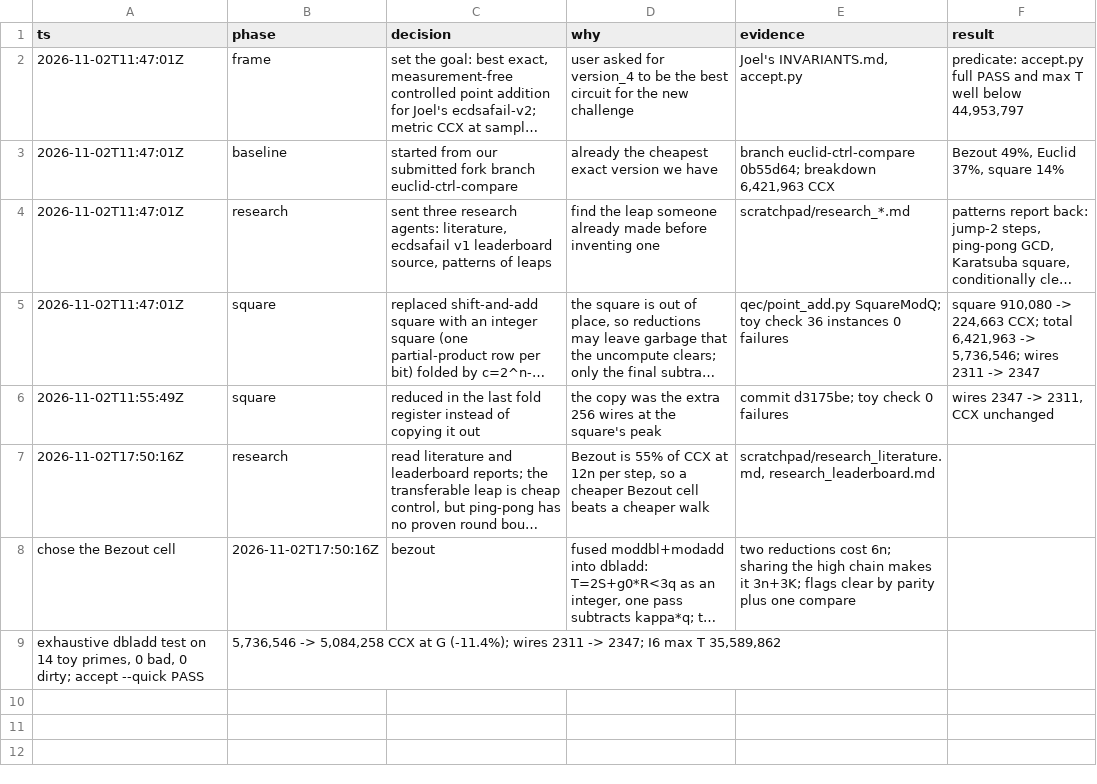
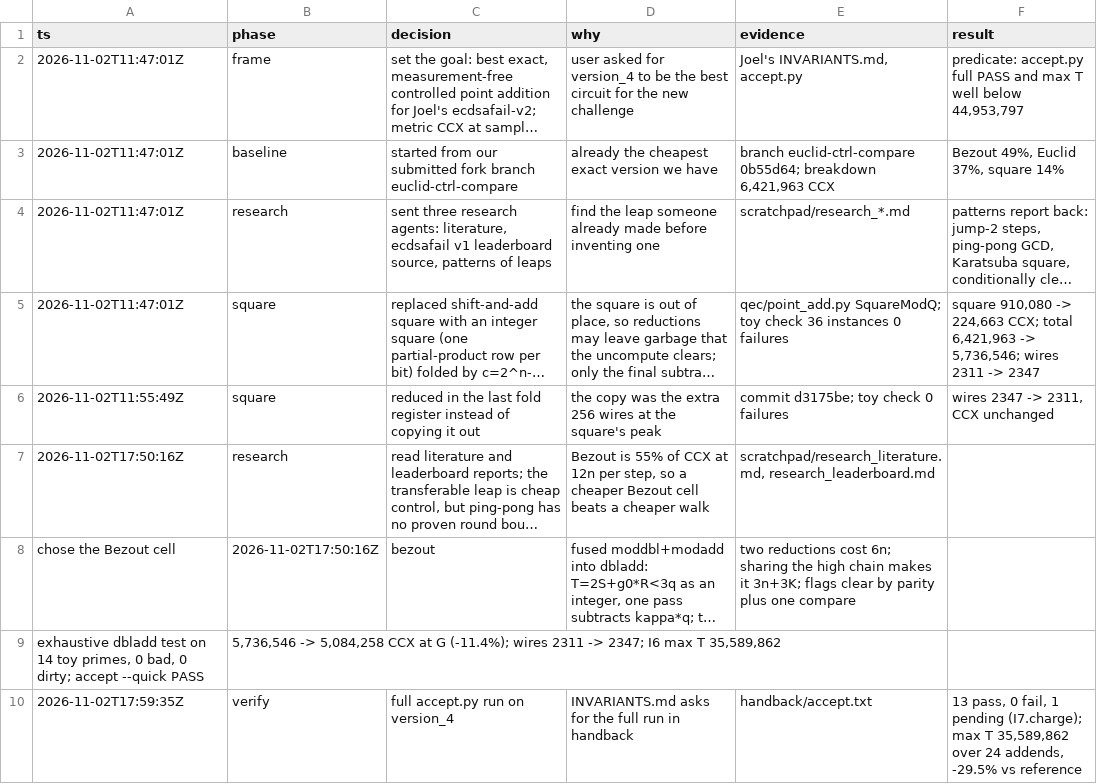
Before and after one commit to judecutler/ecdsafail-v2-reference, a TSV file: notes/version_4/decisions.tsv, drawn as a sheet; long unchanged cells end in …; the diff names each change by its address in the sheet, - before the commit and + after, or states it on an @@ line.

```diff
--- a/notes/version_4/decisions.tsv
+++ b/notes/version_4/decisions.tsv
+row 10: 2026-11-02T17:59:35Z | verify | full accept.py run on version_4 | INVARIANTS.md asks for the full run in handback | handback/accept.txt | 13 pass, 0 fail, 1 pending (I7.charge); max T 35,589,862 over 24 addends, -29.5% vs reference
```
Also changed, not shown: 2 other files.
